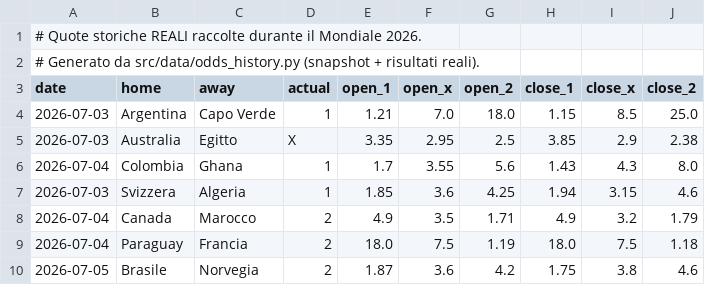
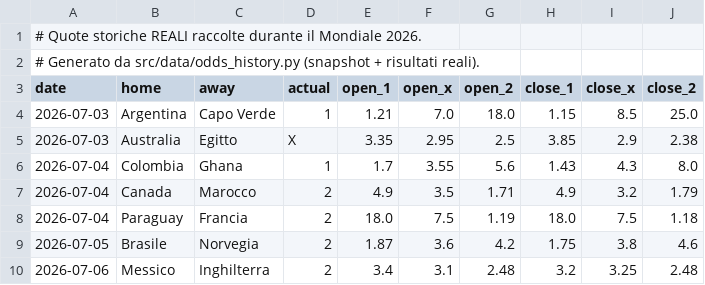
Before and after one commit to agapasqualino07-eng/Progetto-Word-Cup, a CSV file: data/history.csv, drawn as a sheet; removed rows and columns are numbered as before the commit, all else as after; the diff names each change by its address in the sheet, - before the commit and + after, or states it on an @@ line.

```diff
--- a/data/history.csv
+++ b/data/history.csv
-row 7: 2026-07-03 | Svizzera | Algeria | 1 | 1.85 | 3.6 | 4.25 | 1.94 | 3.15 | 4.6
+row 10: 2026-07-06 | Messico | Inghilterra | 2 | 3.4 | 3.1 | 2.48 | 3.2 | 3.25 | 2.48
```
Also changed, not shown: data/odds_snapshots.csv.
